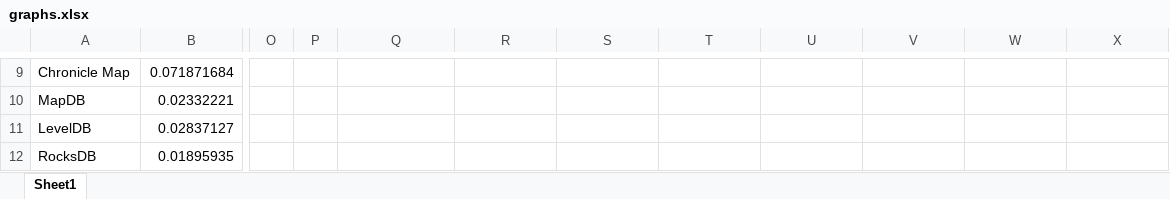
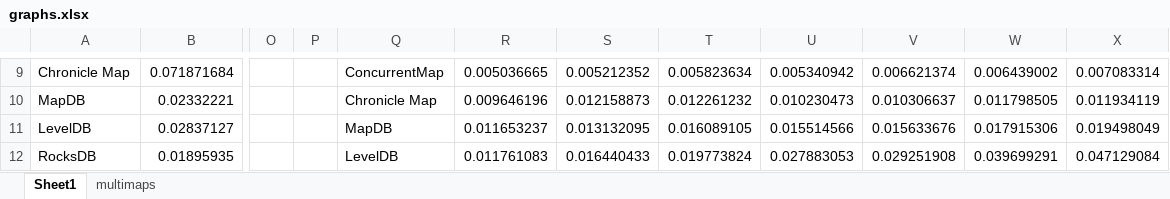
Before and after one commit to lcfyi/disk-collections-perf, an Excel workbook: graphs.xlsx, sheet Sheet1, drawn as a sheet; only a part is shown, gaps mark what is left out; values as stored, in another font and other column widths than the file's, no borders; charts and pictures not drawn; the diff covers the shown part only; the diff names each change by its address in the sheet, - before the commit and + after, or states it on an @@ line.

```diff
--- a/graphs.xlsx (sheet Sheet1)
+++ b/graphs.xlsx (sheet Sheet1)
+sheet tab: multimaps
-Q9: (empty)
+Q9: ConcurrentMap
-R9: (empty)
+R9: 0.005036665
-S9: (empty)
+S9: 0.005212352
-T9: (empty)
+T9: 0.005823634
-U9: (empty)
+U9: 0.005340942
-V9: (empty)
+V9: 0.006621374
-W9: (empty)
+W9: 0.006439002
-X9: (empty)
+X9: 0.007083314
-Q10: (empty)
+Q10: Chronicle Map
-R10: (empty)
+R10: 0.009646196
-S10: (empty)
+S10: 0.012158873
-T10: (empty)
+T10: 0.012261232
-U10: (empty)
+U10: 0.010230473
-V10: (empty)
+V10: 0.010306637
-W10: (empty)
+W10: 0.011798505
-X10: (empty)
+X10: 0.011934119
-Q11: (empty)
+Q11: MapDB
-R11: (empty)
+R11: 0.011653237
-S11: (empty)
+S11: 0.013132095
-T11: (empty)
+T11: 0.016089105
-U11: (empty)
+U11: 0.015514566
-V11: (empty)
+V11: 0.015633676
-W11: (empty)
+W11: 0.017915306
-X11: (empty)
+X11: 0.019498049
-Q12: (empty)
+Q12: LevelDB
-R12: (empty)
+R12: 0.011761083
-S12: (empty)
+S12: 0.016440433
-T12: (empty)
+T12: 0.019773824
-U12: (empty)
+U12: 0.027883053
-V12: (empty)
+V12: 0.029251908
-W12: (empty)
+W12: 0.039699291
-X12: (empty)
+X12: 0.047129084
```
Also changed, not shown: 65 edited cells elsewhere in this sheet, charts or pictures.
